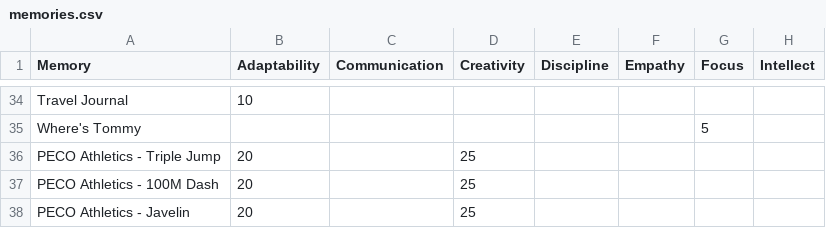
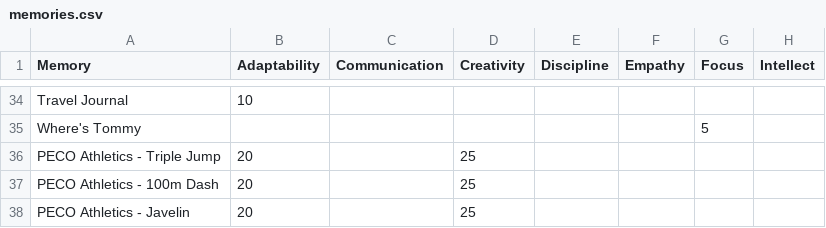
Before and after one commit to Root-DE/LastCaretaker, a CSV file: data/memories.csv, drawn as a sheet; only a part is shown, gaps mark what is left out; the diff names each change by its address in the sheet, - before the commit and + after, or states it on an @@ line.

Commit message:
fix: image fetch for PECO Athletics - 100m Dash entry

```diff
--- a/data/memories.csv
+++ b/data/memories.csv
-A37 (Memory): PECO Athletics - 100M Dash
+A37 (Memory): PECO Athletics - 100m Dash
```
